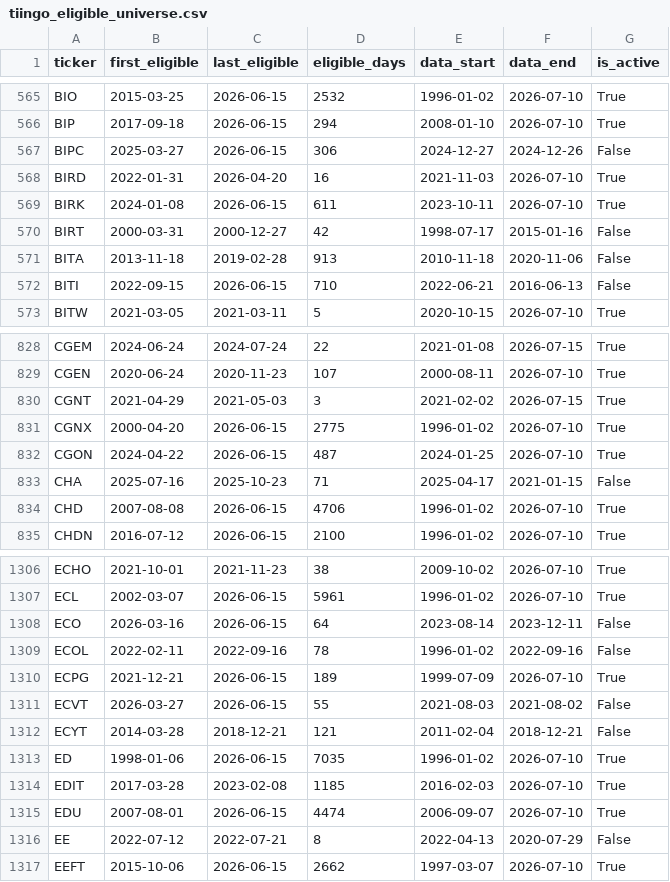
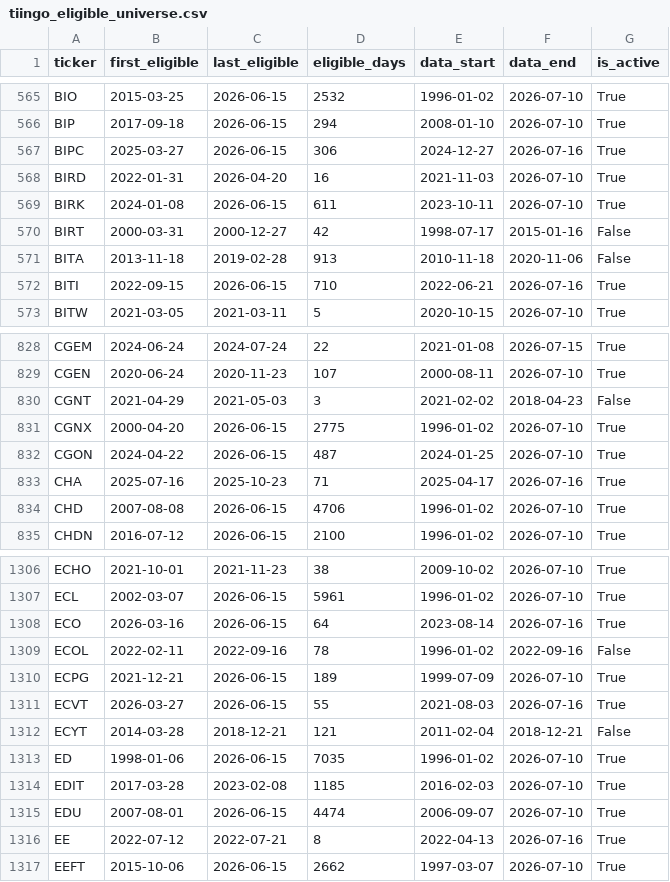
Before and after one commit to Xuchun/fund_trend_following, a CSV file: data/tiingo_eligible_universe.csv, drawn as a sheet; only a part is shown, gaps mark what is left out; the diff covers the shown part only.

```diff
--- a/data/tiingo_eligible_universe.csv
+++ b/data/tiingo_eligible_universe.csv
@@ -566,3 +566,3 @@ BIO,2015-03-25,2026-06-15,2532,1996-01-02,2026-07-10,True
 BIP,2017-09-18,2026-06-15,294,2008-01-10,2026-07-10,True
-BIPC,2025-03-27,2026-06-15,306,2024-12-27,2024-12-26,False
+BIPC,2025-03-27,2026-06-15,306,2024-12-27,2026-07-16,True
 BIRD,2022-01-31,2026-04-20,16,2021-11-03,2026-07-10,True
@@ -571,3 +571,3 @@ BIRT,2000-03-31,2000-12-27,42,1998-07-17,2015-01-16,False
 BITA,2013-11-18,2019-02-28,913,2010-11-18,2020-11-06,False
-BITI,2022-09-15,2026-06-15,710,2022-06-21,2016-06-13,False
+BITI,2022-09-15,2026-06-15,710,2022-06-21,2026-07-16,True
 BITW,2021-03-05,2021-03-11,5,2020-10-15,2026-07-10,True
@@ -829,6 +829,6 @@ CGEM,2024-06-24,2024-07-24,22,2021-01-08,2026-07-15,True
 CGEN,2020-06-24,2020-11-23,107,2000-08-11,2026-07-10,True
-CGNT,2021-04-29,2021-05-03,3,2021-02-02,2026-07-15,True
+CGNT,2021-04-29,2021-05-03,3,2021-02-02,2018-04-23,False
 CGNX,2000-04-20,2026-06-15,2775,1996-01-02,2026-07-10,True
 CGON,2024-04-22,2026-06-15,487,2024-01-25,2026-07-10,True
-CHA,2025-07-16,2025-10-23,71,2025-04-17,2021-01-15,False
+CHA,2025-07-16,2025-10-23,71,2025-04-17,2026-07-16,True
 CHD,2007-08-08,2026-06-15,4706,1996-01-02,2026-07-10,True
@@ -1307,6 +1307,6 @@ ECHO,2021-10-01,2021-11-23,38,2009-10-02,2026-07-10,True
 ECL,2002-03-07,2026-06-15,5961,1996-01-02,2026-07-10,True
-ECO,2026-03-16,2026-06-15,64,2023-08-14,2023-12-11,False
+ECO,2026-03-16,2026-06-15,64,2023-08-14,2026-07-16,True
 ECOL,2022-02-11,2022-09-16,78,1996-01-02,2022-09-16,False
 ECPG,2021-12-21,2026-06-15,189,1999-07-09,2026-07-10,True
-ECVT,2026-03-27,2026-06-15,55,2021-08-03,2021-08-02,False
+ECVT,2026-03-27,2026-06-15,55,2021-08-03,2026-07-16,True
 ECYT,2014-03-28,2018-12-21,121,2011-02-04,2018-12-21,False
@@ -1315,3 +1315,3 @@ EDIT,2017-03-28,2023-02-08,1185,2016-02-03,2026-07-10,True
 EDU,2007-08-01,2026-06-15,4474,2006-09-07,2026-07-10,True
-EE,2022-07-12,2022-07-21,8,2022-04-13,2020-07-29,False
+EE,2022-07-12,2022-07-21,8,2022-04-13,2026-07-16,True
 EEFT,2015-10-06,2026-06-15,2662,1997-03-07,2026-07-10,True
```
Also changed, not shown: 182 edited cells elsewhere in this file, 1 other file.
